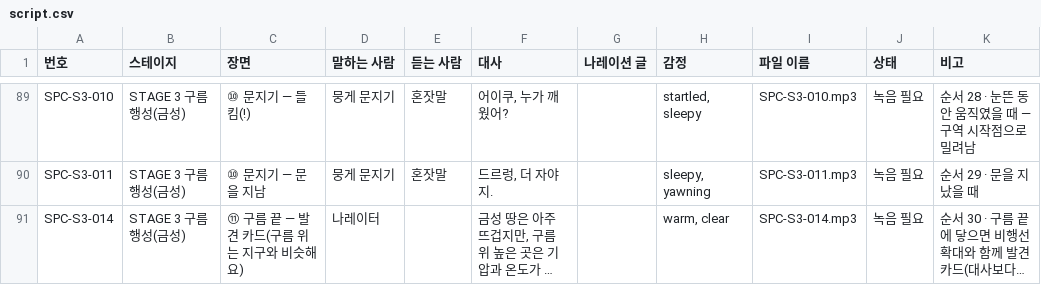
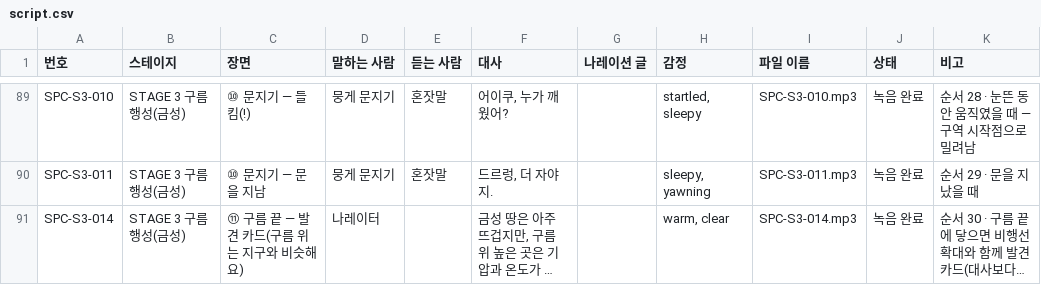
Before and after one commit to wonderloop-explorer/wonderloop-game, a CSV file: docs/voice/script.csv, drawn as a sheet; only a part is shown, gaps mark what is left out; long unchanged cells end in …; the diff covers the shown part only; the diff names each change by its address in the sheet, - before the commit and + after, or states it on an @@ line.

```diff
--- a/docs/voice/script.csv
+++ b/docs/voice/script.csv
-J89:J91 (상태): 녹음 필요
+J89:J91 (상태): 녹음 완료
```
Also changed, not shown: 31 edited cells elsewhere in this file, 40 other files.
